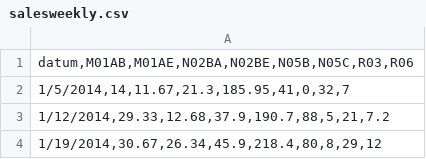
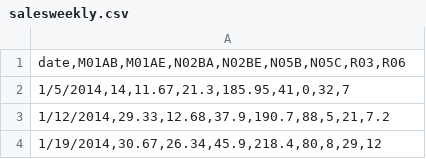
Before and after one commit to aartimehar/Supply-Chain-Optimisation-ML, a CSV file: Data/salesweekly.csv, drawn as a sheet; only a part is shown.

Commit message:
date-change

```diff
--- a/Data/salesweekly.csv
+++ b/Data/salesweekly.csv
@@ -1,2 +1,2 @@
-"datum,M01AB,M01AE,N02BA,N02BE,N05B,N05C,R03,R06"
+"date,M01AB,M01AE,N02BA,N02BE,N05B,N05C,R03,R06"
 "1/5/2014,14,11.67,21.3,185.95,41,0,32,7"
```
Also changed, not shown: 5 other files.
